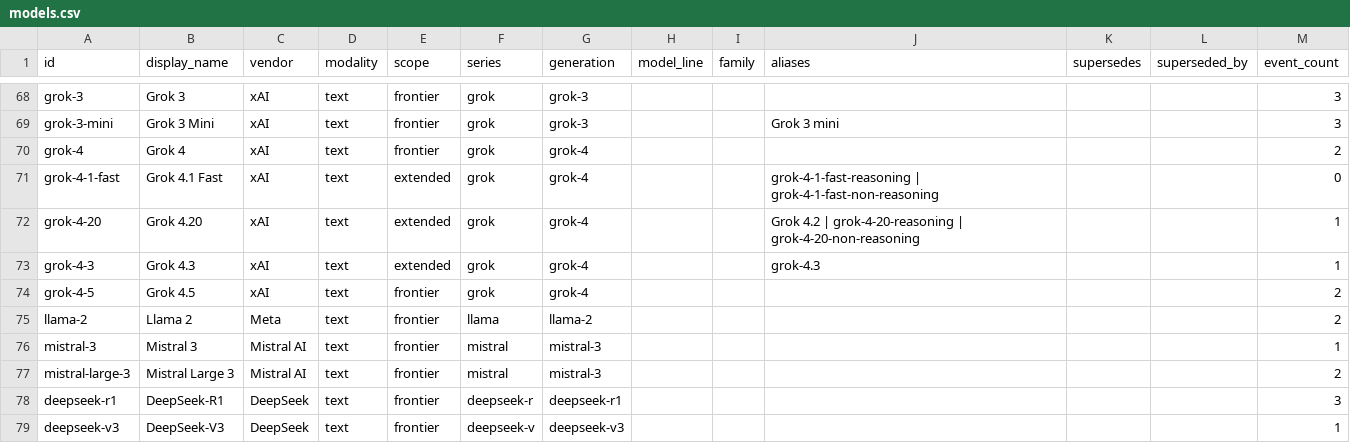
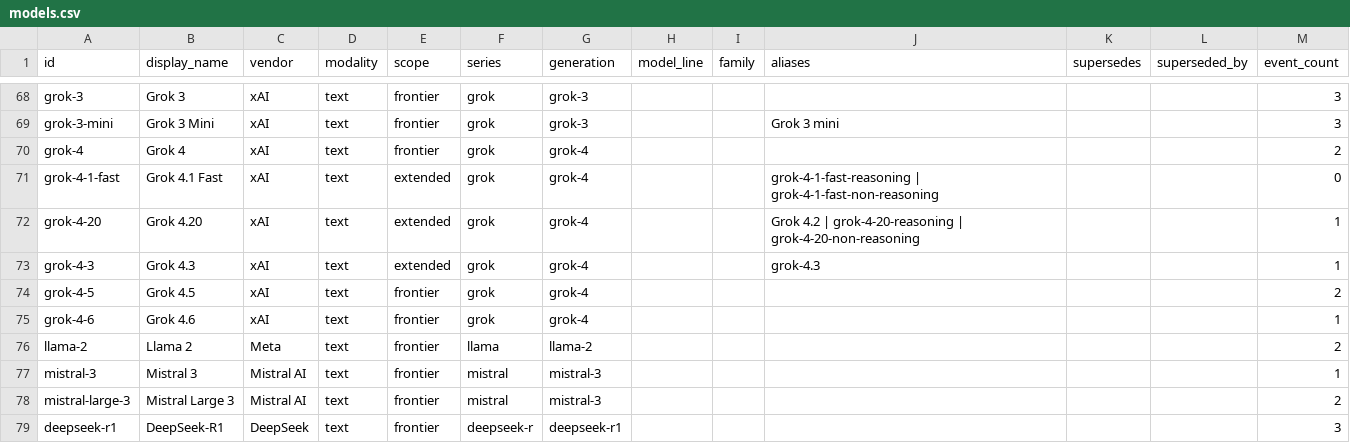
Before and after one commit to Bibbleq/frontier-model-tracker, a CSV file: generated/models.csv, drawn as a sheet; only a part is shown, gaps mark what is left out; the shorter side is filled out with more unchanged rows; the diff names each change by its address in the sheet, - before the commit and + after, or states it on an @@ line.

```diff
--- a/generated/models.csv
+++ b/generated/models.csv
+row 75: grok-4-6 | Grok 4.6 | xAI | text | frontier | grok | grok-4 |  |  |  |  |  | 1
```
Also changed, not shown: generated/current-state.csv, generated/events.csv, 8 other files.
